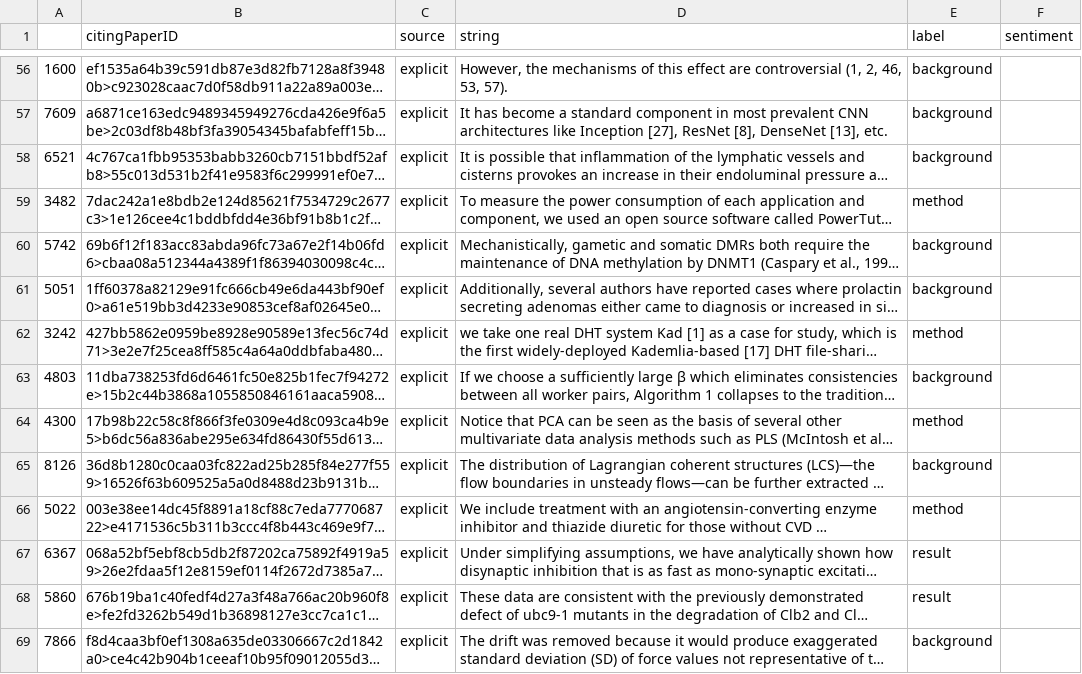
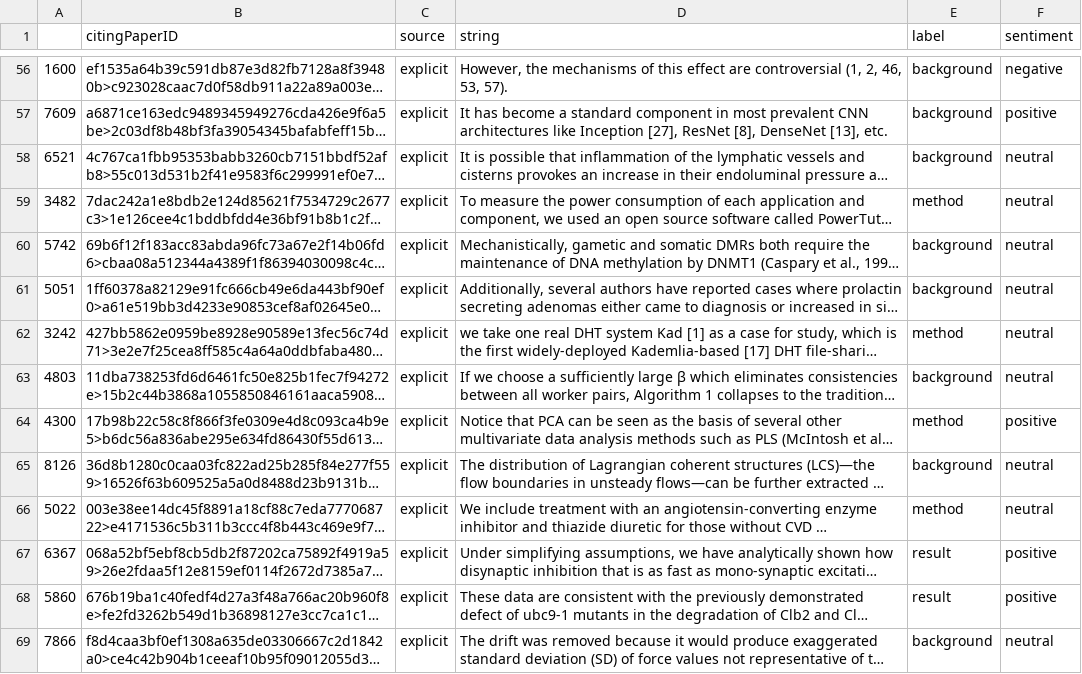
Before and after one commit to ChrisBagdon/Citation_Classification, a CSV file: sentimentAnnotations_CSV/blankAnnotations_C_2.csv, drawn as a sheet; only a part is shown, gaps mark what is left out; long unchanged cells end in …; the diff covers the shown part only; the diff names each change by its address in the sheet, - before the commit and + after, or states it on an @@ line.

```diff
--- a/sentimentAnnotations_CSV/blankAnnotations_C_2.csv
+++ b/sentimentAnnotations_CSV/blankAnnotations_C_2.csv
-F56 (sentiment): (empty)
+F56 (sentiment): negative
-F57 (sentiment): (empty)
+F57 (sentiment): positive
-F58:F63 (sentiment): (empty)
+F58:F63 (sentiment): neutral
-F64 (sentiment): (empty)
+F64 (sentiment): positive
-F65:F66 (sentiment): (empty)
+F65:F66 (sentiment): neutral
-F67:F68 (sentiment): (empty)
+F67:F68 (sentiment): positive
-F69 (sentiment): (empty)
+F69 (sentiment): neutral
```
Also changed, not shown: 1 removed row and 89 edited cells elsewhere in this file, sentimentAnnotations_CSV/blankAnnotations_M_2.csv.
